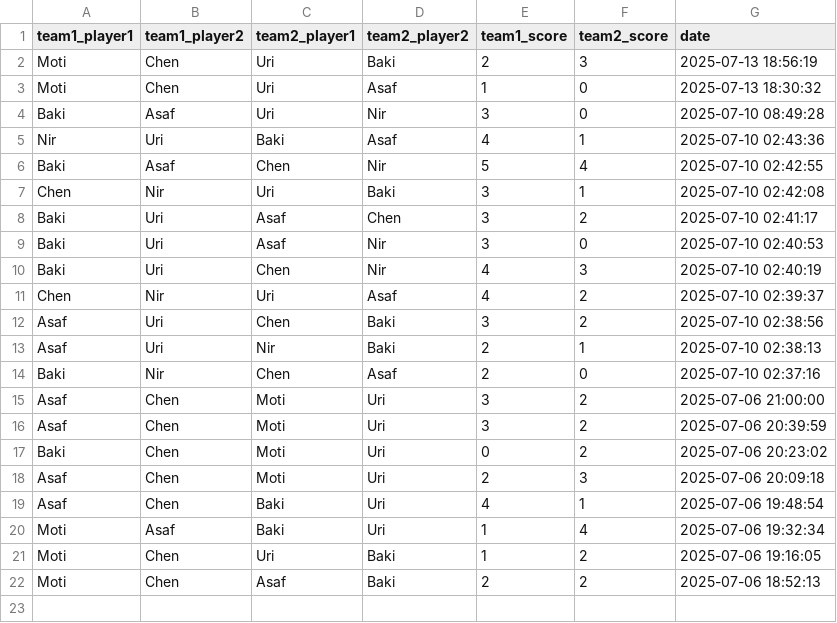
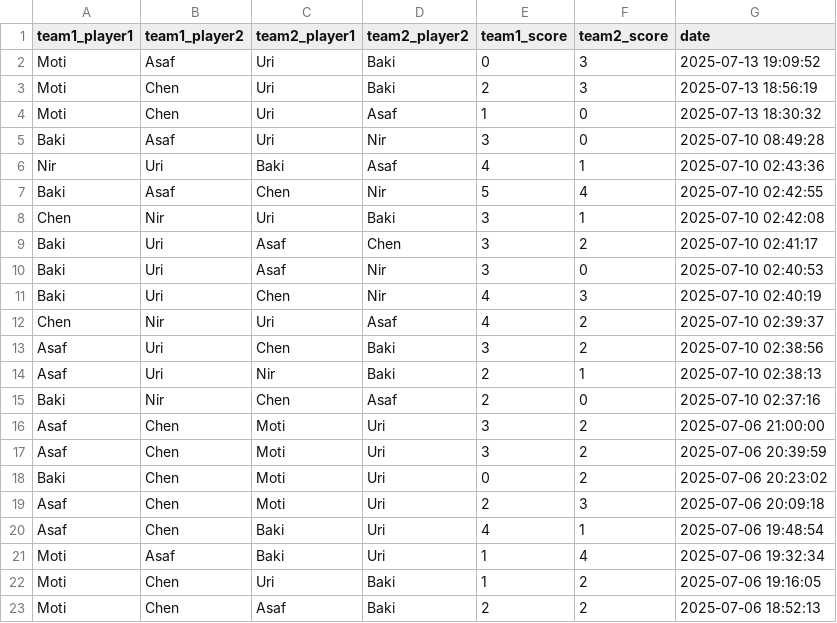
Before and after one commit to dabasmoti/fifa-ranker, a CSV file: data/games.csv, drawn as a sheet; the diff names each change by its address in the sheet, - before the commit and + after, or states it on an @@ line.

Commit message:
Add game: Moti/Asaf vs Uri/Baki

```diff
--- a/data/games.csv
+++ b/data/games.csv
+row 2: Moti | Asaf | Uri | Baki | 0 | 3 | 2025-07-13 19:09:52
```
